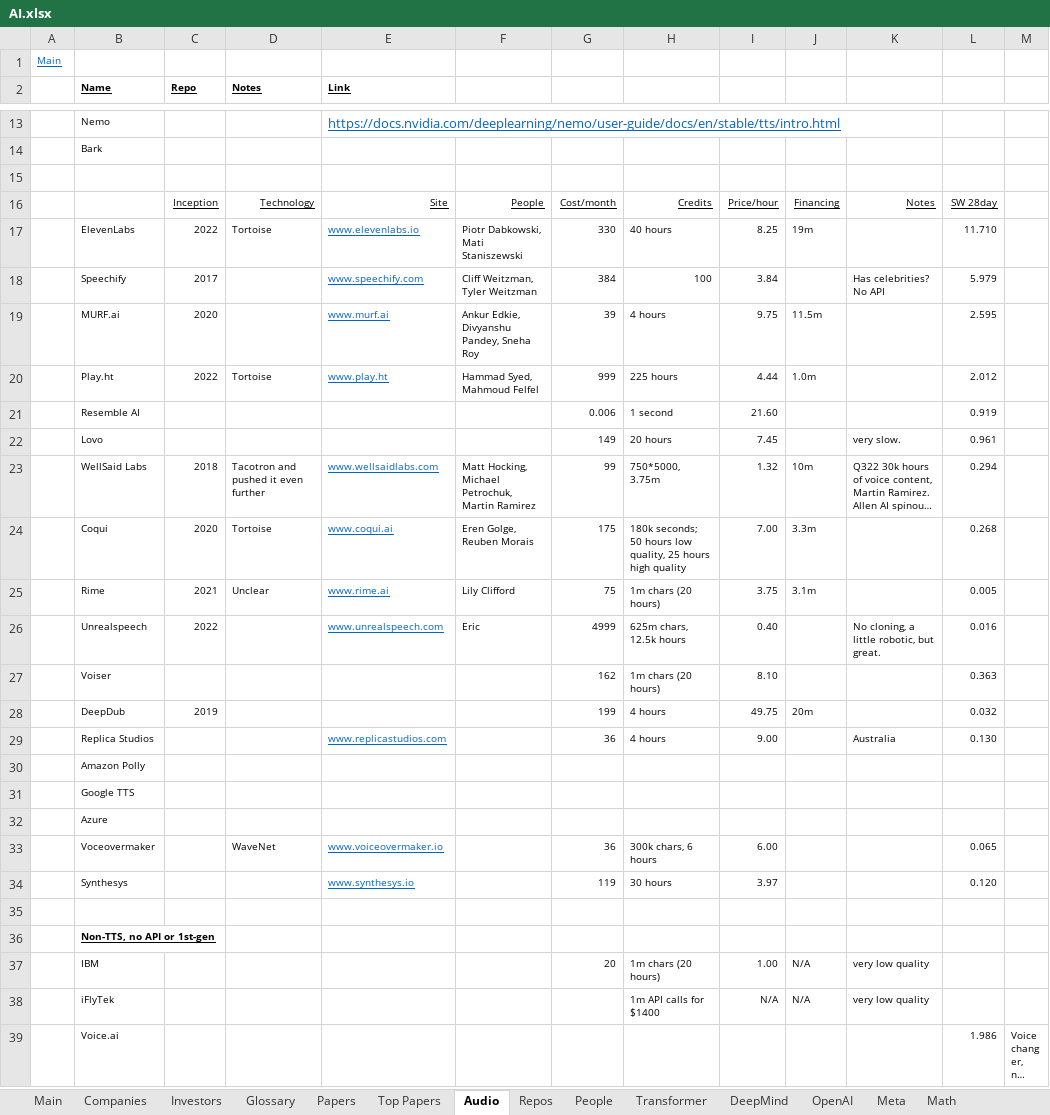
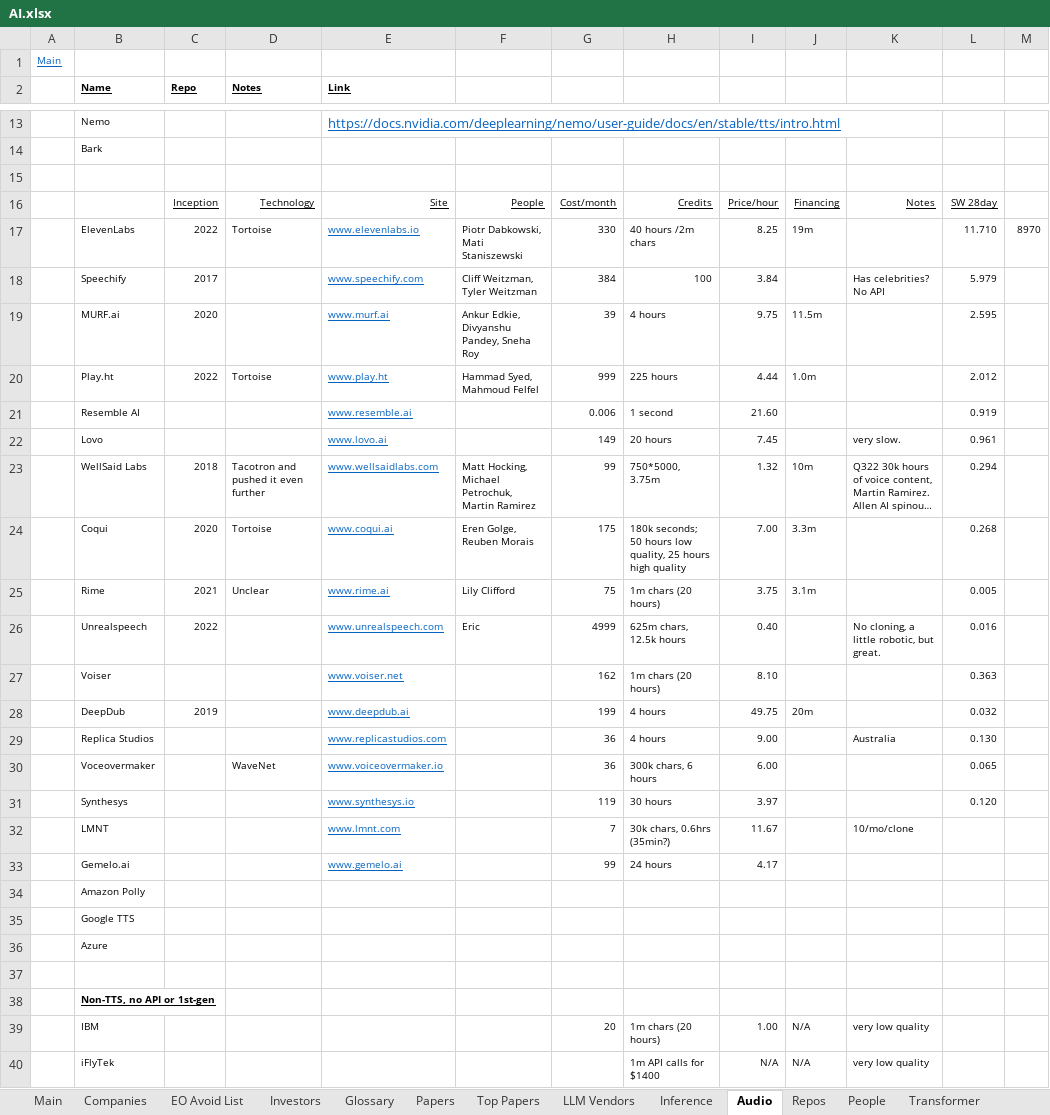
Before and after one commit to karlito786/stocks, an Excel workbook: AI.xlsx, sheet Audio, drawn as a sheet; only a part is shown, gaps mark what is left out; the shorter side is filled out with more unchanged rows; long unchanged cells end in …; values as stored, in another font and other column widths than the file's, no borders; the diff names each change by its address in the sheet, - before the commit and + after, or states it on an @@ line.

```diff
--- a/AI.xlsx (sheet Audio)
+++ b/AI.xlsx (sheet Audio)
+sheet tab: EO Avoid List
+sheet tab: LLM Vendors
+sheet tab: Inference
-H17: 40 hours
+H17: 40 hours /2m chars
-M17: (empty)
+M17: 8970
-E21 (Link): (empty)
+E21 (Link): www.resemble.ai
-E22 (Link): (empty)
+E22 (Link): www.lovo.ai
-E27 (Link): (empty)
+E27 (Link): www.voiser.net
-E28 (Link): (empty)
+E28 (Link): www.deepdub.ai
@@ row 33 moved to row 30: Voceovermaker @@
@@ row 34 moved to row 31: Synthesys @@
+row 32:  | LMNT |  |  | www.lmnt.com |  | 7 | 30k chars, 0.6hrs (35min?) | 11.67 |  | 10/mo/clone
+row 33:  | Gemelo.ai |  |  | www.gemelo.ai |  | 99 | 24 hours | 4.17
```
Also changed, not shown: sheet OpenAI, sheet Investors, sheet Glossary, charts or pictures.
